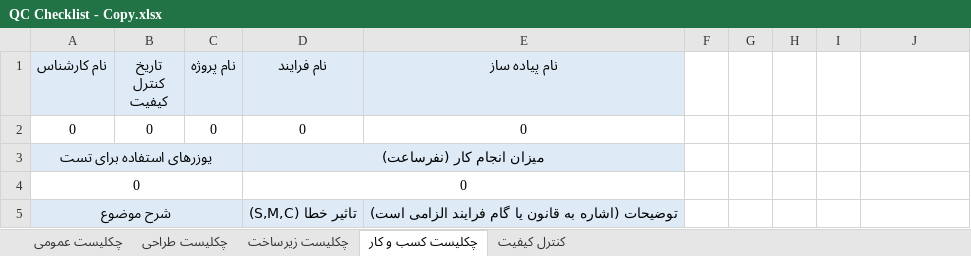
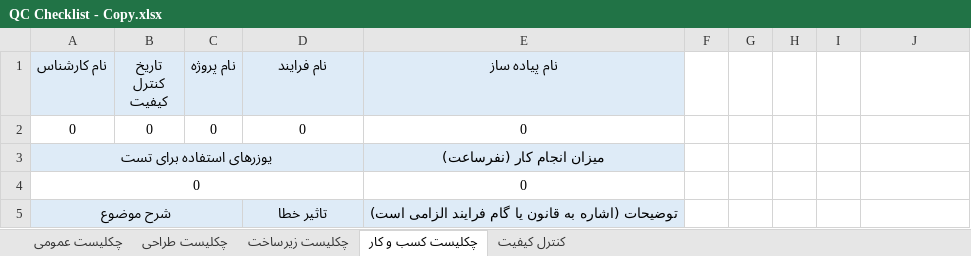
Before and after one commit to pouya-alipour741/control-quality, an Excel workbook: QC Checklist - Copy.xlsx, sheet چکلیست کسب و کار, drawn as a sheet; values as stored, in another font and other column widths than the file's, no borders; conditional formats not drawn; the diff names each change by its address in the sheet, - before the commit and + after, or states it on an @@ line.

```diff
--- a/QC Checklist - Copy.xlsx (sheet چکلیست کسب و کار)
+++ b/QC Checklist - Copy.xlsx (sheet چکلیست کسب و کار)
-J1:J3 alignment: left
+J1:J3 alignment: center
-A3:C3 merged
+A3:D3 merged
-D3 (نام فرایند): میزان انجام کار (نفرساعت)
+D3 (نام فرایند): (empty)
-D3:E3 merged
-E3 (نام پیاده ساز): (empty)
+E3 (نام پیاده ساز): میزان انجام کار (نفرساعت)
-A4:C4 merged
+A4:D4 merged
-D4 (نام فرایند): 0
+D4 (نام فرایند): (empty)
-D4:E4 merged
-E4 (نام پیاده ساز): (empty)
+E4 (نام پیاده ساز): 0
-D5 (نام فرایند): تاثیر خطا (S,M,C)
+D5 (نام فرایند): تاثیر خطا
```
Also changed, not shown: sheet کنترل کیفیت, sheet چکلیست زیرساخت, sheet چکلیست طراحی, sheet چکلیست عمومی, formulas that keep their value, QC Checklist.xlsx.
